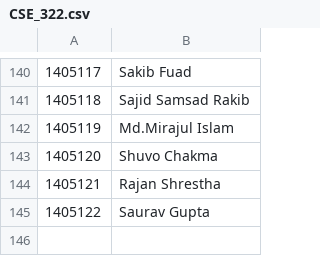
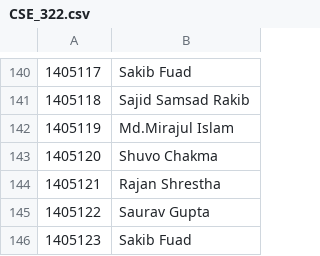
Before and after one commit to ishtiaqniloy/BUET-CSE-314, a CSV file: CSE_322.csv, drawn as a sheet; only a part is shown, gaps mark what is left out.

```diff
--- a/CSE_322.csv
+++ b/CSE_322.csv
@@ -145 +145,2 @@
 "	1405122",Saurav Gupta
+"	1405123",Sakib Fuad
```
Also changed, not shown: 3 other files.
